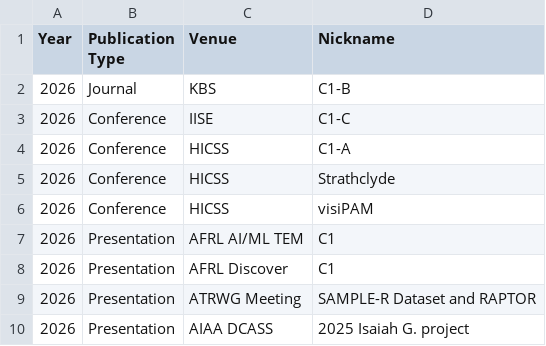
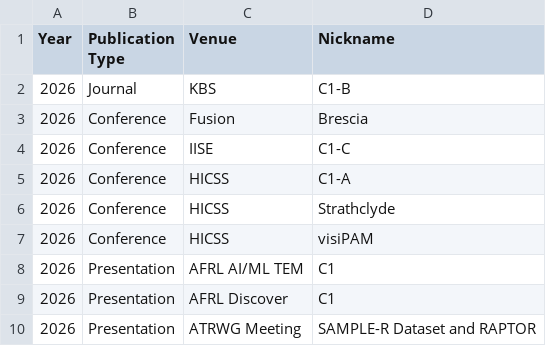
Before and after one commit to karacombs/karacombs.github.io, a CSV file: assets/publications.csv, drawn as a sheet; only a part is shown; the shorter side is filled out with more unchanged rows; the diff names each change by its address in the sheet, - before the commit and + after, or states it on an @@ line.

Commit message:
Commented out TIST Paper, added links to homepage, and changed Brescia Fusion paper to accepted

```diff
--- a/assets/publications.csv
+++ b/assets/publications.csv
+row 3: 2026 | Conference | Fusion | Brescia
```
Also changed, not shown: 3 other files.
